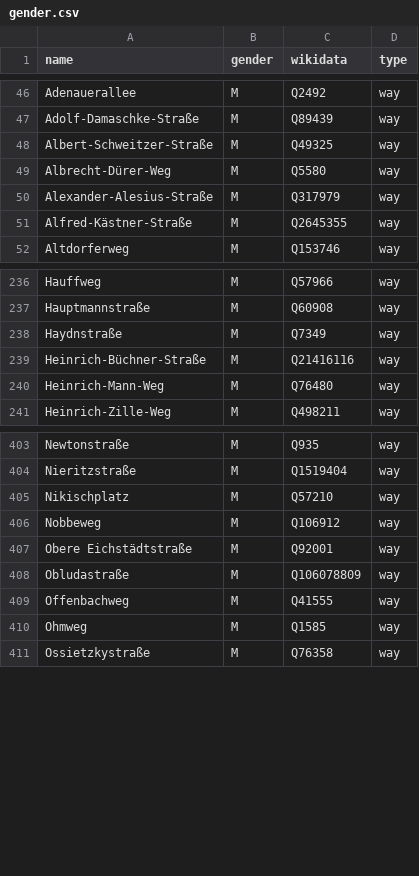
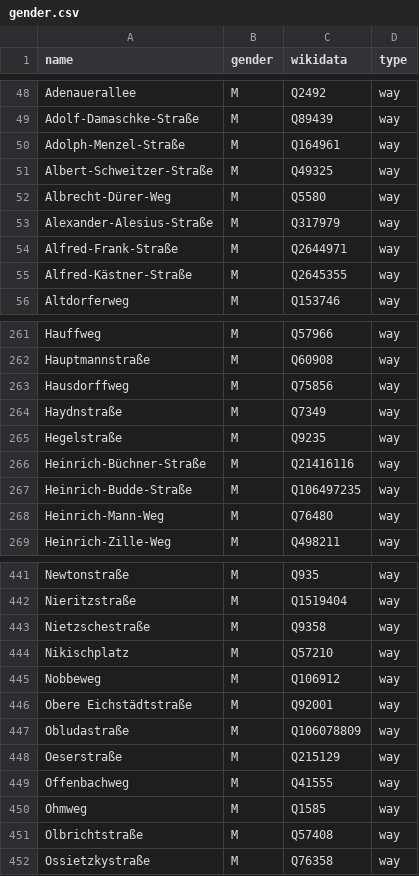
Before and after one commit to EqualStreetNames/equalstreetnames-leipzig, a CSV file: data/gender.csv, drawn as a sheet; only a part is shown, gaps mark what is left out; the diff covers the shown part only.

```diff
--- a/data/gender.csv
+++ b/data/gender.csv
@@ -47,2 +49,3 @@ Adenauerallee,M,Q2492,way
 Adolf-Damaschke-Straße,M,Q89439,way
+Adolph-Menzel-Straße,M,Q164961,way
 Albert-Schweitzer-Straße,M,Q49325,way
@@ -50,2 +53,3 @@ Albrecht-Dürer-Weg,M,Q5580,way
 Alexander-Alesius-Straße,M,Q317979,way
+Alfred-Frank-Straße,M,Q2644971,way
 Alfred-Kästner-Straße,M,Q2645355,way
@@ -237,4 +262,7 @@ Hauffweg,M,Q57966,way
 Hauptmannstraße,M,Q60908,way
+Hausdorffweg,M,Q75856,way
 Haydnstraße,M,Q7349,way
+Hegelstraße,M,Q9235,way
 Heinrich-Büchner-Straße,M,Q21416116,way
+Heinrich-Budde-Straße,M,Q106497235,way
 Heinrich-Mann-Weg,M,Q76480,way
@@ -404,2 +442,3 @@ Newtonstraße,M,Q935,way
 Nieritzstraße,M,Q1519404,way
+Nietzschestraße,M,Q9358,way
 Nikischplatz,M,Q57210,way
@@ -408,4 +447,6 @@ Nobbeweg,M,Q106912,way
 Obludastraße,M,Q106078809,way
+Oeserstraße,M,Q215129,way
 Offenbachweg,M,Q41555,way
 Ohmweg,M,Q1585,way
+Olbrichtstraße,M,Q57408,way
 Ossietzkystraße,M,Q76358,way
```
Also changed, not shown: 37 added rows elsewhere in this file, data/other.csv, 2 other files.
